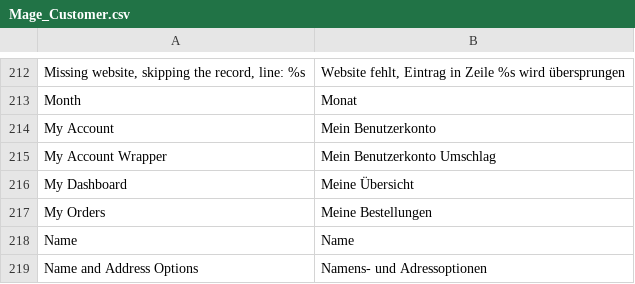
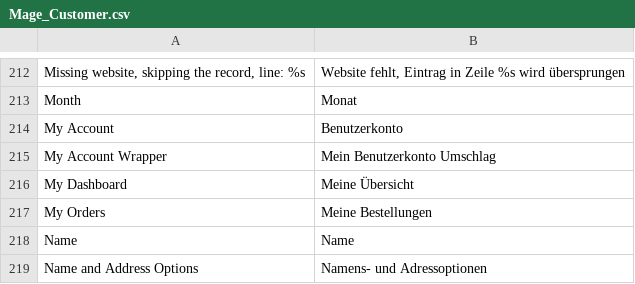
Before and after one commit to vbmygassi/mg1.8.1, a CSV file: app/locale/de_DE/Mage_Customer.csv, drawn as a sheet; only a part is shown, gaps mark what is left out.

```diff
--- a/app/locale/de_DE/Mage_Customer.csv
+++ b/app/locale/de_DE/Mage_Customer.csv
@@ -213,3 +213,3 @@
 "Month","Monat"
-"My Account","Mein Benutzerkonto"
+"My Account","Benutzerkonto"
 "My Account Wrapper","Mein Benutzerkonto Umschlag"
```
Also changed, not shown: app/locale/de_DE/Mage_Checkout.csv, 3 other files.
